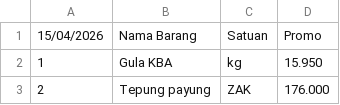
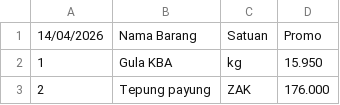
Before and after one commit to rustyping/damai, a CSV file: promo.csv, drawn as a sheet; only a part is shown.

Commit message:
Update promo.csv

```diff
--- a/promo.csv
+++ b/promo.csv
@@ -1,2 +1,2 @@
-15/04/2026,Nama Barang,Satuan,Promo
+14/04/2026,Nama Barang,Satuan,Promo
 1,Gula KBA,kg,15.950
```
